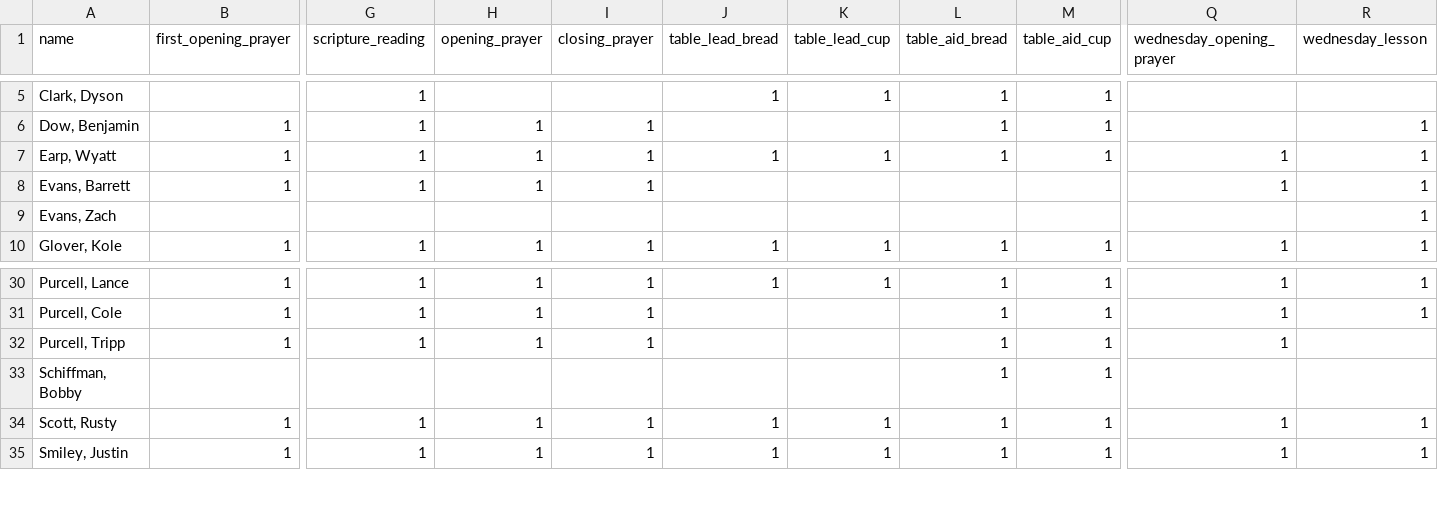
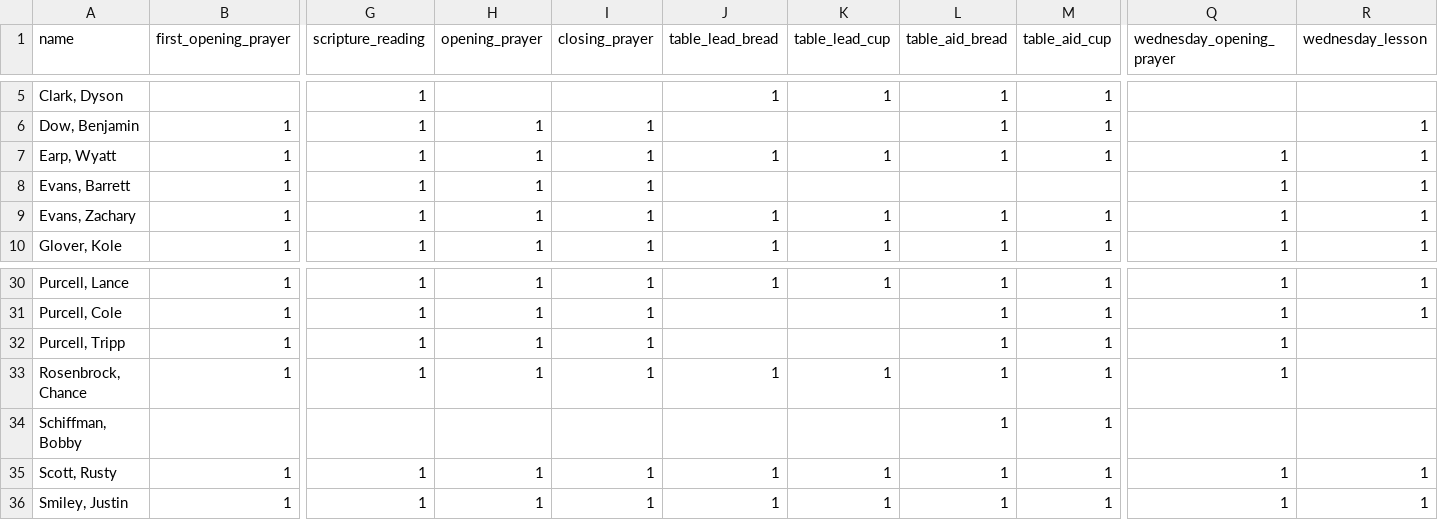
Before and after one commit to samtipton/congregation-roster, a CSV file: data/men.csv, drawn as a sheet; only a part is shown, gaps mark what is left out; removed rows and columns are numbered as before the commit, all else as after; rows hold the shown columns only; the diff names each change by its address in the sheet, - before the commit and + after, or states it on an @@ line.

Commit message:
add new prefs

```diff
--- a/data/men.csv
+++ b/data/men.csv
-row 9: Evans, Zach |  |  |  |  |  |  |  |  |  | 1
+row 9: Evans, Zachary | 1 | 1 | 1 | 1 | 1 | 1 | 1 | 1 | 1 | 1
+row 33: Rosenbrock, Chance | 1 | 1 | 1 | 1 | 1 | 1 | 1 | 1 | 1
```
